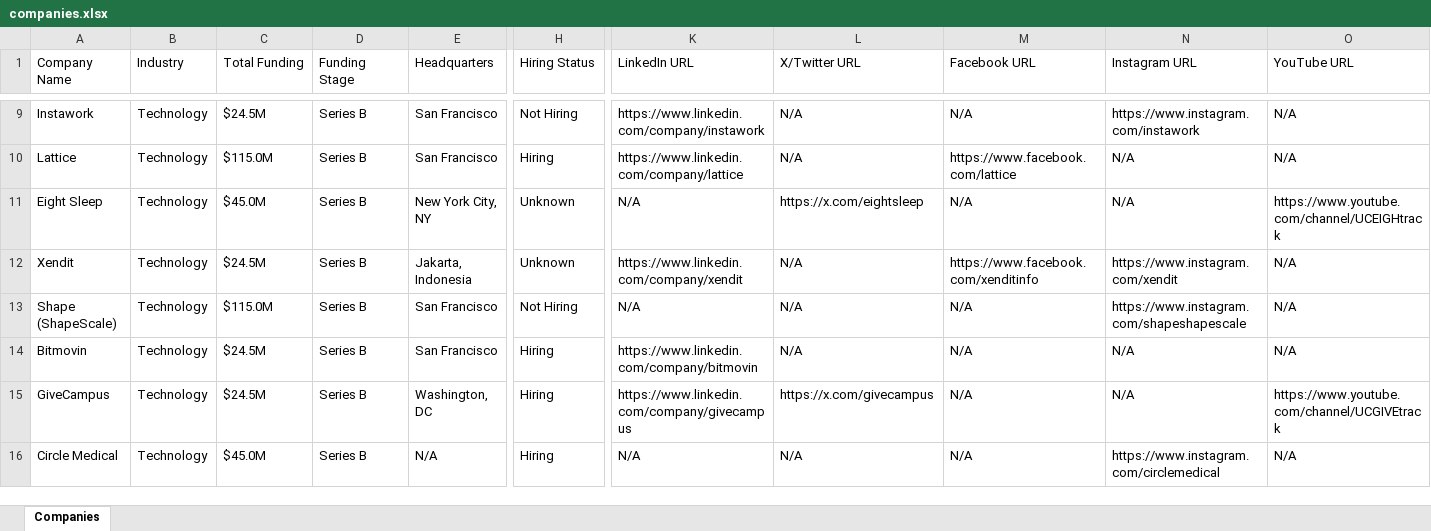
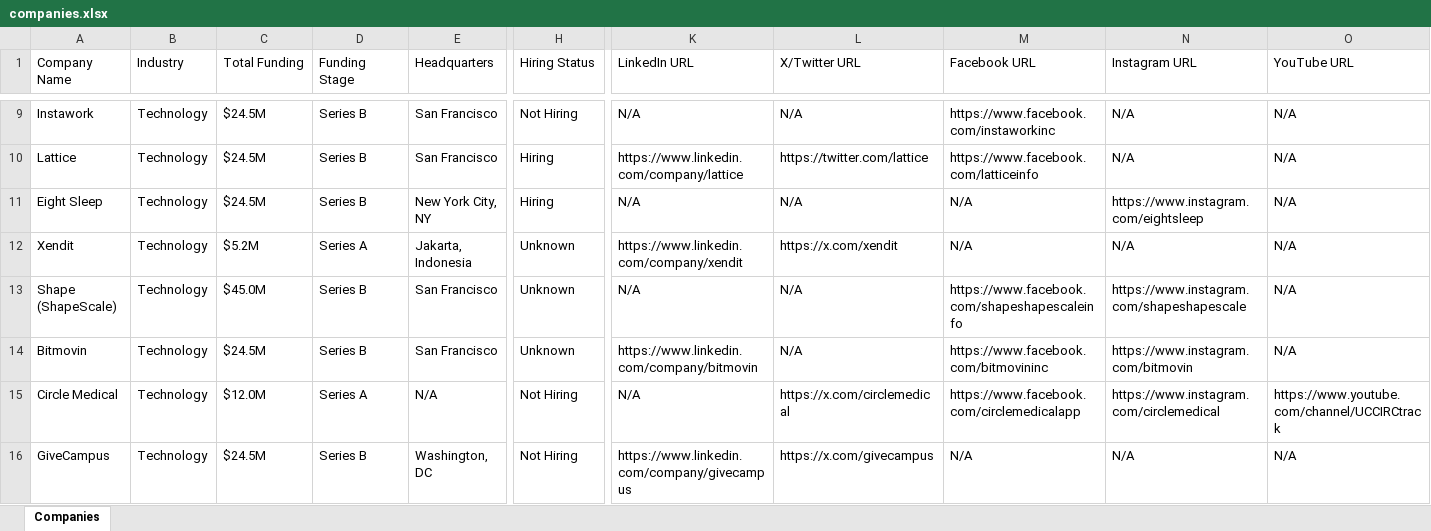
Before and after one commit to usergit535/talent_intelligence_project_2, an Excel workbook: output/companies.xlsx, sheet Companies, drawn as a sheet; only a part is shown, gaps mark what is left out; values as stored, in another font and other column widths than the file's, no cell formats; removed rows and columns are numbered as before the commit, all else as after; rows hold the shown columns only; the diff covers the shown part only; the diff names each change by its address in the sheet, - before the commit and + after, or states it on an @@ line.

```diff
--- a/output/companies.xlsx (sheet Companies)
+++ b/output/companies.xlsx (sheet Companies)
-K9 (LinkedIn URL): https://www.linkedin.com/company/instawork
+K9 (LinkedIn URL): N/A
-M9 (Facebook URL): N/A
+M9 (Facebook URL): https://www.facebook.com/instaworkinc
-N9 (Instagram URL): https://www.instagram.com/instawork
+N9 (Instagram URL): N/A
-C10 (Total Funding): $115.0M
+C10 (Total Funding): $24.5M
-L10 (X/Twitter URL): N/A
+L10 (X/Twitter URL): https://twitter.com/lattice
-M10 (Facebook URL): https://www.facebook.com/lattice
+M10 (Facebook URL): https://www.facebook.com/latticeinfo
-C11 (Total Funding): $45.0M
+C11 (Total Funding): $24.5M
-H11 (Hiring Status): Unknown
+H11 (Hiring Status): Hiring
-L11 (X/Twitter URL): https://x.com/eightsleep
+L11 (X/Twitter URL): N/A
-N11 (Instagram URL): N/A
+N11 (Instagram URL): https://www.instagram.com/eightsleep
-O11 (YouTube URL): https://www.youtube.com/channel/UCEIGHtrack
+O11 (YouTube URL): N/A
-C12 (Total Funding): $24.5M
+C12 (Total Funding): $5.2M
-D12 (Funding Stage): Series B
+D12 (Funding Stage): Series A
-L12 (X/Twitter URL): N/A
+L12 (X/Twitter URL): https://x.com/xendit
-M12 (Facebook URL): https://www.facebook.com/xenditinfo
+M12 (Facebook URL): N/A
-N12 (Instagram URL): https://www.instagram.com/xendit
+N12 (Instagram URL): N/A
-C13 (Total Funding): $115.0M
+C13 (Total Funding): $45.0M
-H13 (Hiring Status): Not Hiring
+H13 (Hiring Status): Unknown
-M13 (Facebook URL): N/A
+M13 (Facebook URL): https://www.facebook.com/shapeshapescaleinfo
-H14 (Hiring Status): Hiring
+H14 (Hiring Status): Unknown
-M14 (Facebook URL): N/A
+M14 (Facebook URL): https://www.facebook.com/bitmovininc
-N14 (Instagram URL): N/A
+N14 (Instagram URL): https://www.instagram.com/bitmovin
-row 15: GiveCampus | Technology | $24.5M | Series B | Washington, DC | Hiring | https://www.linkedin.com/company/givecampus | https://x.com/givecampus | N/A | N/A | https://www.youtube.com/channel/UCGIVEtrack
-C15 (Total Funding): $45.0M
+C15 (Total Funding): $12.0M
-D15 (Funding Stage): Series B
+D15 (Funding Stage): Series A
-H15 (Hiring Status): Hiring
+H15 (Hiring Status): Not Hiring
-L15 (X/Twitter URL): N/A
+L15 (X/Twitter URL): https://x.com/circlemedical
-M15 (Facebook URL): N/A
+M15 (Facebook URL): https://www.facebook.com/circlemedicalapp
-O15 (YouTube URL): N/A
+O15 (YouTube URL): https://www.youtube.com/channel/UCCIRCtrack
+row 16: GiveCampus | Technology | $24.5M | Series B | Washington, DC | Not Hiring | https://www.linkedin.com/company/givecampus | https://x.com/givecampus | N/A | N/A | N/A
```
Also changed, not shown: 11 added rows, 11 removed rows and 365 edited cells elsewhere in this sheet, cell formats, 1 other file.
